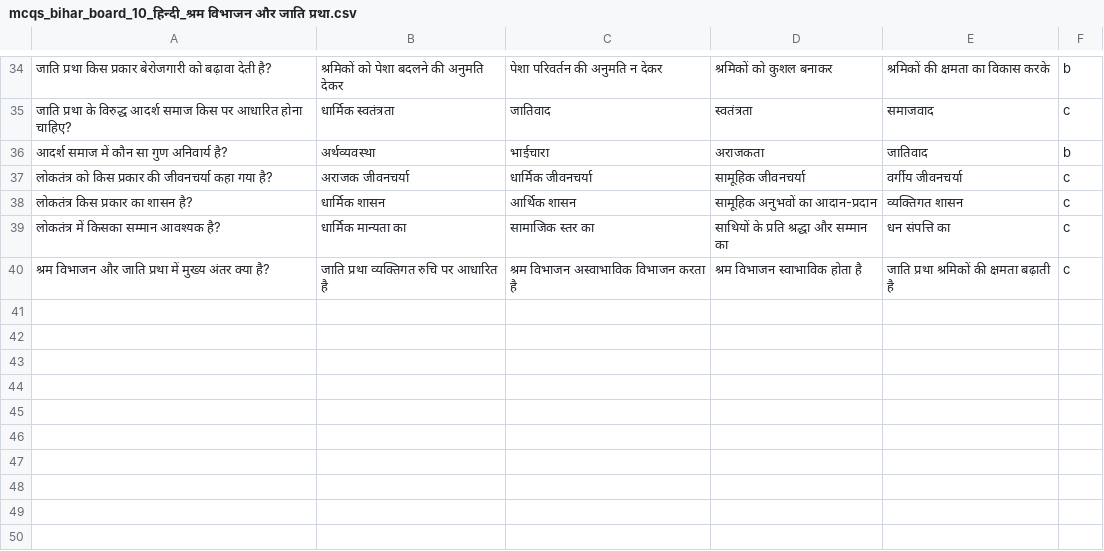
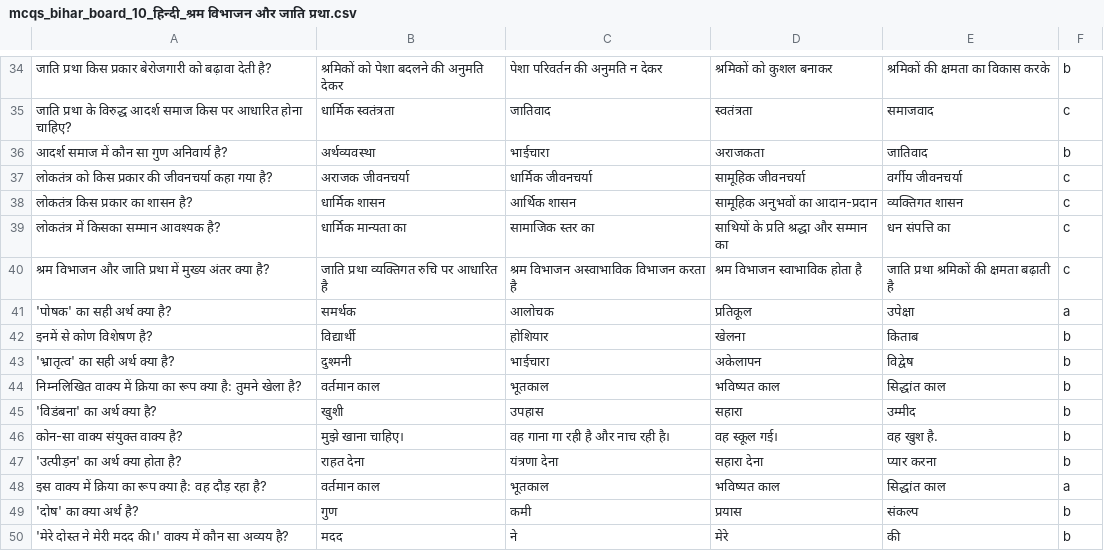
Before and after one commit to Learngupt/learngupt, a CSV file: Contents/MCQs/mcqs_bihar_board_10_हिन्दी_श्रम विभाजन और जाति प्रथा.csv, drawn as a sheet; only a part is shown, gaps mark what is left out; the diff names each change by its address in the sheet, - before the commit and + after, or states it on an @@ line.

```diff
--- a/Contents/MCQs/mcqs_bihar_board_10_हिन्दी_श्रम विभाजन और जाति प्रथा.csv
+++ b/Contents/MCQs/mcqs_bihar_board_10_हिन्दी_श्रम विभाजन और जाति प्रथा.csv
+row 41: 'पोषक' का सही अर्थ क्या है? | समर्थक | आलोचक | प्रतिकूल | उपेक्षा | a
+row 42: इनमें से कोण विशेषण है? | विद्यार्थी | होशियार | खेलना | किताब | b
+row 43: 'भ्रातृत्व' का सही अर्थ क्या है? | दुश्मनी | भाईचारा | अकेलापन | विद्वेष | b
+row 44: निम्नलिखित वाक्य में क्रिया का रूप क्या है: तुमने खेला है? | वर्तमान काल | भूतकाल | भविष्यत काल | सिद्धांत काल | b
+row 45: 'विडंबना' का अर्थ क्या है? | खुशी | उपहास | सहारा | उम्मीद | b
+row 46: कोन-सा वाक्य संयुक्त वाक्य है? | मुझे खाना चाहिए। | वह गाना गा रही है और नाच रही है। | वह स्कूल गई। | वह खुश है. | b
+row 47: 'उत्पीड़न' का अर्थ क्या होता है? | राहत देना | यंत्रणा देना | सहारा देना | प्यार करना | b
+row 48: इस वाक्य में क्रिया का रूप क्या है: वह दौड़ रहा है? | वर्तमान काल | भूतकाल | भविष्यत काल | सिद्धांत काल | a
+row 49: 'दोष' का क्या अर्थ है? | गुण | कमी | प्रयास | संकल्प | b
+row 50: 'मेरे दोस्त ने मेरी मदद की।' वाक्य में कौन सा अव्यय है? | मदद | ने | मेरे | की | b
```
Also changed, not shown: Contents/MCQs/mcqs_bihar_board_10_हिन्दी_विष के दाँत.csv, Contents/Quizzes/quiz_bihar_board_10_हिन्दी_विष के दाँत_test1.csv, 5 other files.
